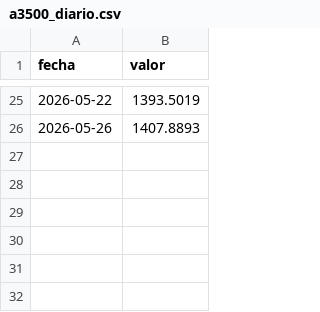
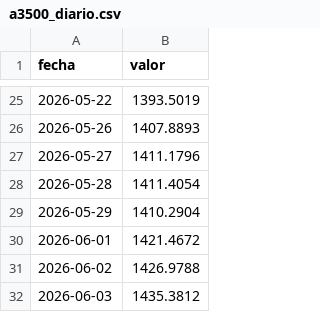
Before and after one commit to IronCondorBursatil/MonitorMercadoArgy, a CSV file: data/history/a3500_diario.csv, drawn as a sheet; only a part is shown, gaps mark what is left out.

```diff
--- a/data/history/a3500_diario.csv
+++ b/data/history/a3500_diario.csv
@@ -26 +26,7 @@ fecha,valor
 2026-05-26,1407.8893
+2026-05-27,1411.1796
+2026-05-28,1411.4054
+2026-05-29,1410.2904
+2026-06-01,1421.4672
+2026-06-02,1426.9788
+2026-06-03,1435.3812
```
Also changed, not shown: data/history/bei_diario.csv, data/history/cer_diario.csv, 3 other files.
